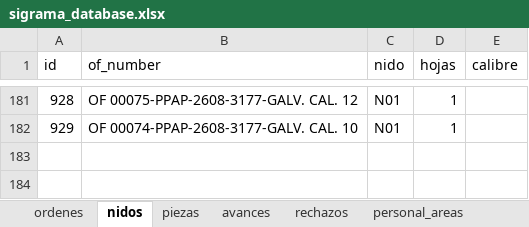
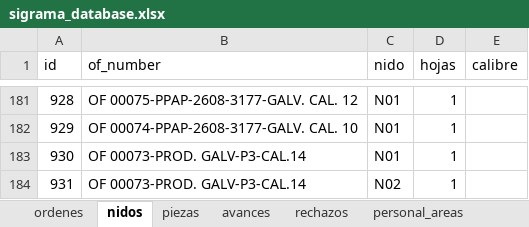
Before and after one commit to jesusalbertomoraleslopez-byte/control-corte-doblez, an Excel workbook: sigrama_database.xlsx, sheet nidos, drawn as a sheet; only a part is shown, gaps mark what is left out; values as stored, in another font and other column widths than the file's, no borders; the diff names each change by its address in the sheet, - before the commit and + after, or states it on an @@ line.

```diff
--- a/sigrama_database.xlsx (sheet nidos)
+++ b/sigrama_database.xlsx (sheet nidos)
+row 183: 930 | OF 00073-PROD. GALV-P3-CAL.14 | N01 | 1
+row 184: 931 | OF 00073-PROD. GALV-P3-CAL.14 | N02 | 1
```
Also changed, not shown: sheet piezas, sheet ordenes.
